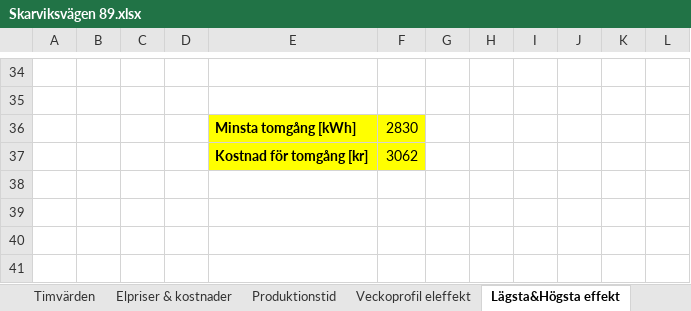
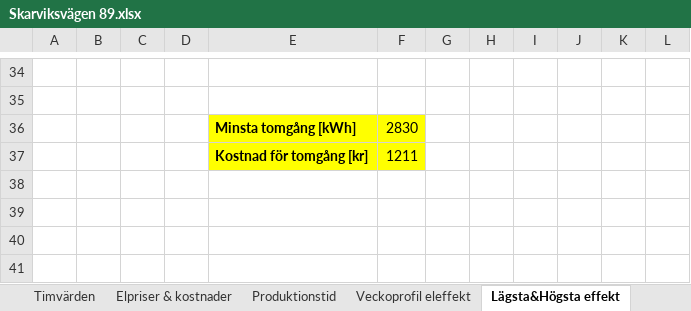
Before and after one commit to mariadryagina/energy-optimization, an Excel workbook: björkö_load/Skarviksvägen 89.xlsx, sheet Lägsta&Högsta effekt, drawn as a sheet; only a part is shown, gaps mark what is left out; values as stored, in another font and other column widths than the file's, no borders; charts and pictures not drawn; 1 other sheet too large or unreadable and not compared; the diff names each change by its address in the sheet, - before the commit and + after, or states it on an @@ line.

```diff
--- a/björkö_load/Skarviksvägen 89.xlsx (sheet Lägsta&Högsta effekt)
+++ b/björkö_load/Skarviksvägen 89.xlsx (sheet Lägsta&Högsta effekt)
-F37: 3062
+F37: 1211
```
Also changed, not shown: sheet Elpriser & kostnader, sheet Timvärden, sheet Produktionstid, charts or pictures.
